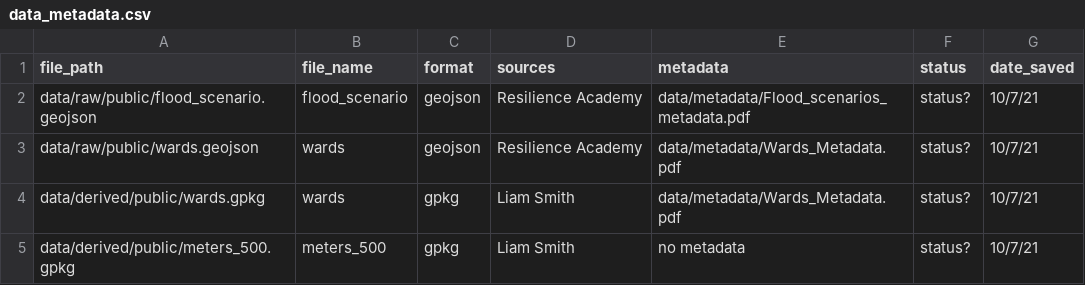
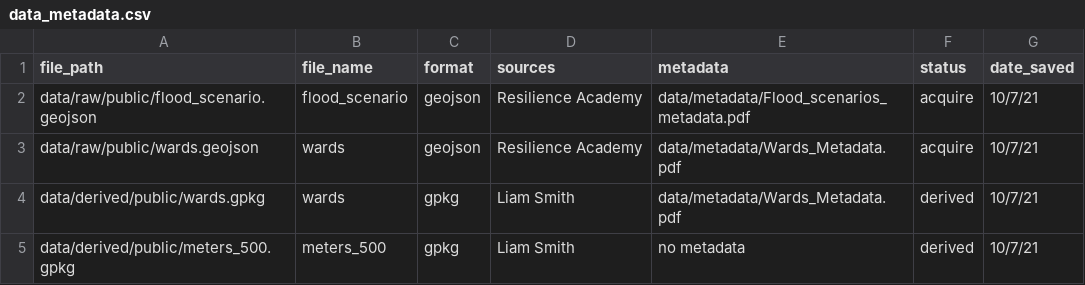
Before and after one commit to Liam-W-Smith/Dar-Es-Salaam-Resilience, a CSV file: data/data_metadata.csv, drawn as a sheet.

Commit message:
adding data files and code files

```diff
--- a/data/data_metadata.csv
+++ b/data/data_metadata.csv
@@ -1,5 +1,5 @@
 file_path,file_name,format,sources,metadata,status,date_saved
-data/raw/public/flood_scenario.geojson, flood_scenario, geojson, Resilience Academy, data/metadata/Flood_scenarios_metadata.pdf, status?, 10/7/21
-data/raw/public/wards.geojson, wards, geojson, Resilience Academy, data/metadata/Wards_Metadata.pdf, status?, 10/7/21
-data/derived/public/wards.gpkg, wards, gpkg, Liam Smith, data/metadata/Wards_Metadata.pdf, status?, 10/7/21
-data/derived/public/meters_500.gpkg, meters_500, gpkg, Liam Smith, no metadata, status?, 10/7/21
+data/raw/public/flood_scenario.geojson, flood_scenario, geojson, Resilience Academy, data/metadata/Flood_scenarios_metadata.pdf, acquire, 10/7/21
+data/raw/public/wards.geojson, wards, geojson, Resilience Academy, data/metadata/Wards_Metadata.pdf, acquire, 10/7/21
+data/derived/public/wards.gpkg, wards, gpkg, Liam Smith, data/metadata/Wards_Metadata.pdf, derived, 10/7/21
+data/derived/public/meters_500.gpkg, meters_500, gpkg, Liam Smith, no metadata, derived, 10/7/21
```
Also changed, not shown: 4 other files.
